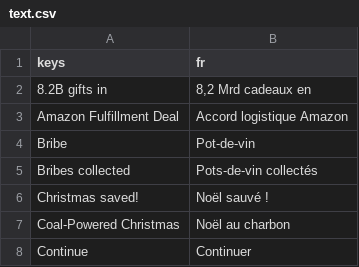
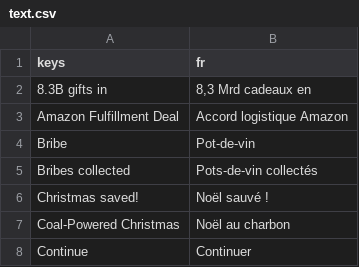
Before and after one commit to dac514/pere-casseur, a CSV file: lang/text.csv, drawn as a sheet; only a part is shown.

```diff
--- a/lang/text.csv
+++ b/lang/text.csv
@@ -1,3 +1,3 @@
 keys,fr
-8.2B gifts in,"8,2 Mrd cadeaux en"
+8.3B gifts in,"8,3 Mrd cadeaux en"
 Amazon Fulfillment Deal,Accord logistique Amazon
```
Also changed, not shown: 8 other files.
